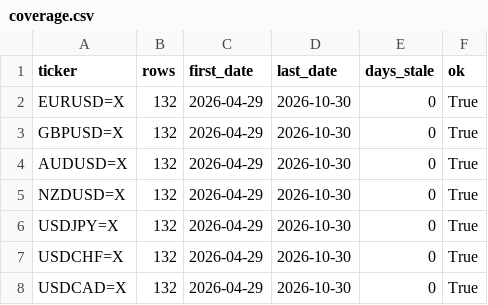
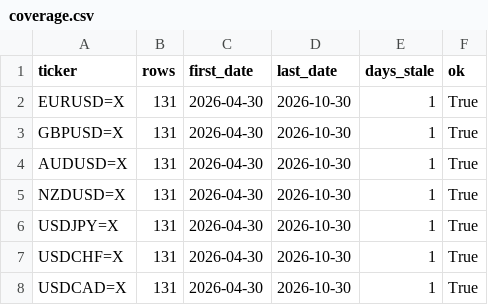
Before and after one commit to rari812/fx-momentum-data, a CSV file: data/coverage.csv, drawn as a sheet.

```diff
--- a/data/coverage.csv
+++ b/data/coverage.csv
@@ -1,8 +1,8 @@
 ticker,rows,first_date,last_date,days_stale,ok
-EURUSD=X,132,2026-04-29,2026-10-30,0,True
-GBPUSD=X,132,2026-04-29,2026-10-30,0,True
-AUDUSD=X,132,2026-04-29,2026-10-30,0,True
-NZDUSD=X,132,2026-04-29,2026-10-30,0,True
-USDJPY=X,132,2026-04-29,2026-10-30,0,True
-USDCHF=X,132,2026-04-29,2026-10-30,0,True
-USDCAD=X,132,2026-04-29,2026-10-30,0,True
+EURUSD=X,131,2026-04-30,2026-10-30,1,True
+GBPUSD=X,131,2026-04-30,2026-10-30,1,True
+AUDUSD=X,131,2026-04-30,2026-10-30,1,True
+NZDUSD=X,131,2026-04-30,2026-10-30,1,True
+USDJPY=X,131,2026-04-30,2026-10-30,1,True
+USDCHF=X,131,2026-04-30,2026-10-30,1,True
+USDCAD=X,131,2026-04-30,2026-10-30,1,True
```
Also changed, not shown: data/fx_daily.csv, 1 other file.
